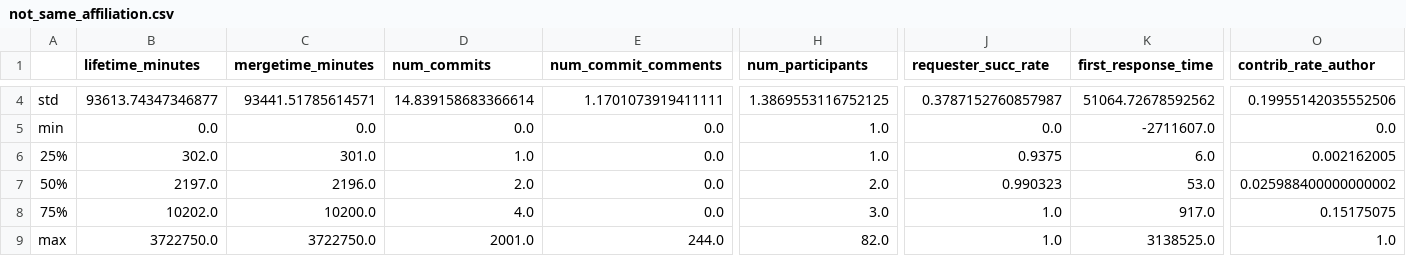
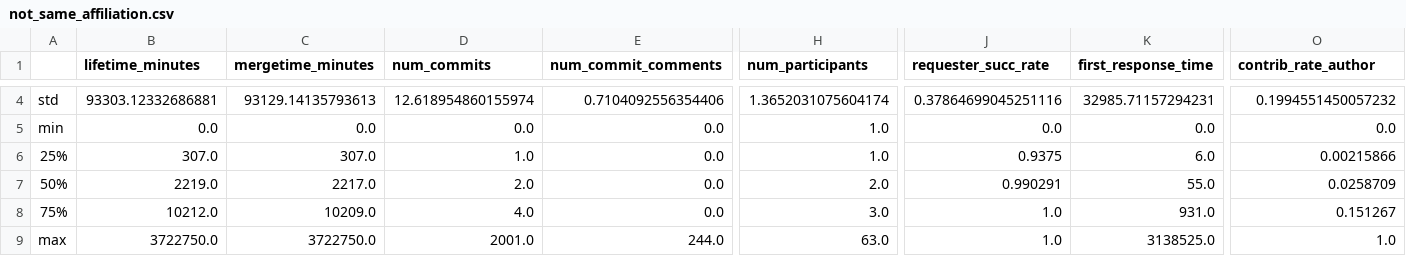
Before and after one commit to BambusControl/global-impact-code-reviews, a CSV file: src/global_impact_code_reviews/statistics/by_affiliation/not_same_affiliation.csv, drawn as a sheet; only a part is shown, gaps mark what is left out; the diff covers the shown part only; the diff names each change by its address in the sheet, - before the commit and + after, or states it on an @@ line.

Commit message:
Remove negative values in the `first_response_time` column

```diff
--- a/src/global_impact_code_reviews/statistics/by_affiliation/not_same_affiliation.csv
+++ b/src/global_impact_code_reviews/statistics/by_affiliation/not_same_affiliation.csv
-B4 (lifetime_minutes): 93613.74347346877
+B4 (lifetime_minutes): 93303.12332686881
-C4 (mergetime_minutes): 93441.51785614571
+C4 (mergetime_minutes): 93129.14135793613
-D4 (num_commits): 14.839158683366614
+D4 (num_commits): 12.618954860155974
-E4 (num_commit_comments): 1.1701073919411111
+E4 (num_commit_comments): 0.7104092556354406
-H4 (num_participants): 1.3869553116752125
+H4 (num_participants): 1.3652031075604174
-J4 (requester_succ_rate): 0.3787152760857987
+J4 (requester_succ_rate): 0.37864699045251116
-K4 (first_response_time): 51064.72678592562
+K4 (first_response_time): 32985.71157294231
-O4 (contrib_rate_author): 0.19955142035552506
+O4 (contrib_rate_author): 0.1994551450057232
-K5 (first_response_time): -2711607.0
+K5 (first_response_time): 0.0
-B6 (lifetime_minutes): 302.0
+B6 (lifetime_minutes): 307.0
-C6 (mergetime_minutes): 301.0
+C6 (mergetime_minutes): 307.0
-O6 (contrib_rate_author): 0.002162005
+O6 (contrib_rate_author): 0.00215866
-B7 (lifetime_minutes): 2197.0
+B7 (lifetime_minutes): 2219.0
-C7 (mergetime_minutes): 2196.0
+C7 (mergetime_minutes): 2217.0
-J7 (requester_succ_rate): 0.990323
+J7 (requester_succ_rate): 0.990291
-K7 (first_response_time): 53.0
+K7 (first_response_time): 55.0
-O7 (contrib_rate_author): 0.025988400000000002
+O7 (contrib_rate_author): 0.0258709
-B8 (lifetime_minutes): 10202.0
+B8 (lifetime_minutes): 10212.0
-C8 (mergetime_minutes): 10200.0
+C8 (mergetime_minutes): 10209.0
-K8 (first_response_time): 917.0
+K8 (first_response_time): 931.0
-O8 (contrib_rate_author): 0.15175075
+O8 (contrib_rate_author): 0.151267
-H9 (num_participants): 82.0
+H9 (num_participants): 63.0
```
Also changed, not shown: 32 edited cells elsewhere in this file, src/global_impact_code_reviews/statistics/by_affiliation/same_affiliation.csv, src/global_impact_code_reviews/statistics/by_affiliation_country/same_affiliation_country.csv, 14 other files.
